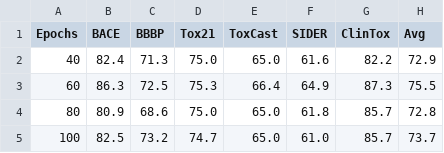
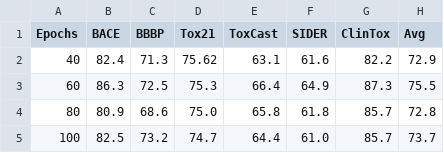
Before and after one commit to ThinhUMP/KGG_results, a CSV file: data/epoch.csv, drawn as a sheet.

```diff
--- a/data/epoch.csv
+++ b/data/epoch.csv
@@ -1,5 +1,5 @@
 Epochs,BACE,BBBP,Tox21,ToxCast,SIDER,ClinTox,Avg
-40,82.4,71.3,75.0,65.0,61.6,82.2,72.9
+40,82.4,71.3,75.62,63.1,61.6,82.2,72.9
 60,86.3,72.5,75.3,66.4,64.9,87.3,75.5
-80,80.9,68.6,75.0,65.0,61.8,85.7,72.8
-100,82.5,73.2,74.7,65.0,61.0,85.7,73.7
+80,80.9,68.6,75.0,65.8,61.8,85.7,72.8
+100,82.5,73.2,74.7,64.4,61.0,85.7,73.7
```
Also changed, not shown: 5 other files.
